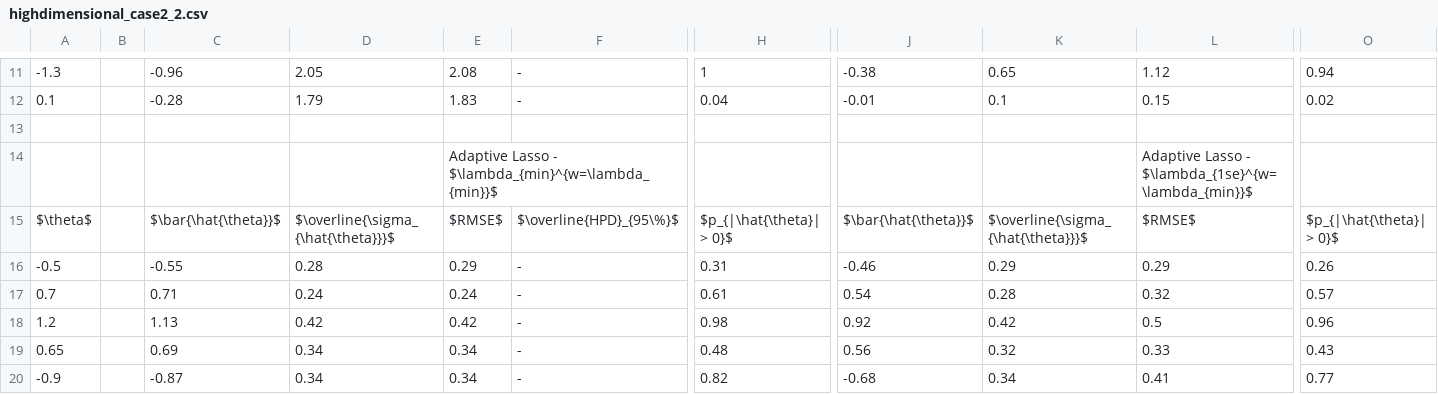
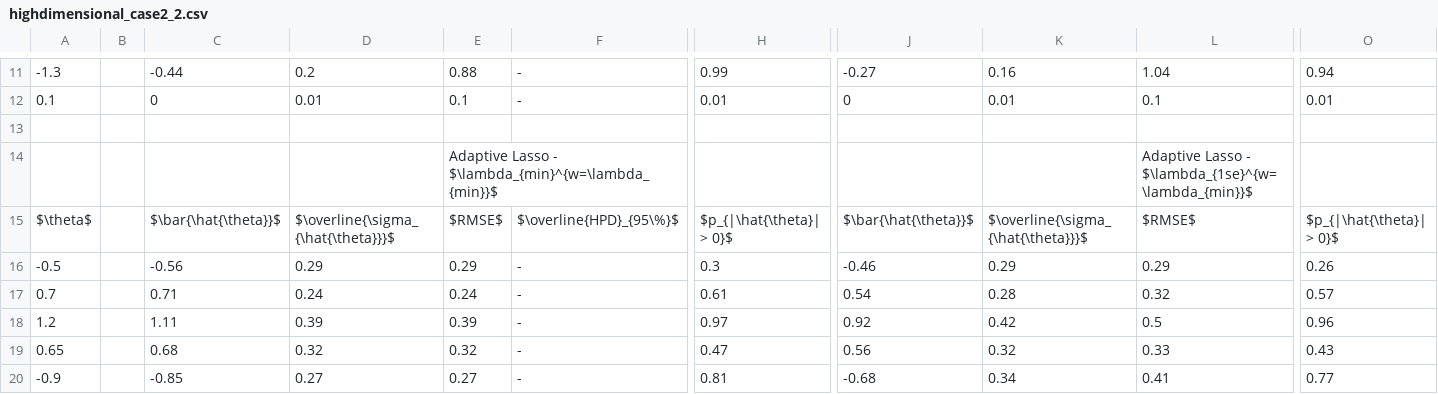
Before and after one commit to alexwjung/ProbCox, a CSV file: paper/ProbCox/paper/tables/supp/highdimensional_case2_2.csv, drawn as a sheet; only a part is shown, gaps mark what is left out; the diff covers the shown part only; the diff names each change by its address in the sheet, - before the commit and + after, or states it on an @@ line.

```diff
--- a/paper/ProbCox/paper/tables/supp/highdimensional_case2_2.csv
+++ b/paper/ProbCox/paper/tables/supp/highdimensional_case2_2.csv
-C11: -0.96
+C11: -0.44
-D11: 2.05
+D11: 0.2
-E11: 2.08
+E11: 0.88
-H11: 1
+H11: 0.99
-J11: -0.38
+J11: -0.27
-K11: 0.65
+K11: 0.16
-L11: 1.12
+L11: 1.04
-C12: -0.28
+C12: 0
-D12: 1.79
+D12: 0.01
-E12: 1.83
+E12: 0.1
-H12: 0.04
+H12: 0.01
-J12: -0.01
+J12: 0
-K12: 0.1
+K12: 0.01
-L12: 0.15
+L12: 0.1
-O12: 0.02
+O12: 0.01
-C16: -0.55
+C16: -0.56
-D16: 0.28
+D16: 0.29
-H16: 0.31
+H16: 0.3
-C18: 1.13
+C18: 1.11
-D18: 0.42
+D18: 0.39
-E18: 0.42
+E18: 0.39
-H18: 0.98
+H18: 0.97
-C19: 0.69
+C19: 0.68
-D19: 0.34
+D19: 0.32
-E19: 0.34
+E19: 0.32
-H19: 0.48
+H19: 0.47
-C20: -0.87
+C20: -0.85
-D20: 0.34
+D20: 0.27
-E20: 0.34
+E20: 0.27
-H20: 0.82
+H20: 0.81
```
Also changed, not shown: 103 edited cells elsewhere in this file, paper/ProbCox/out/simulation/tables/sim_hd2_R_Alasso2_theta_all.csv, paper/ProbCox/out/simulation/tables/sim_hd2_R_lasso_theta_1se_all.csv, 37 other files.
